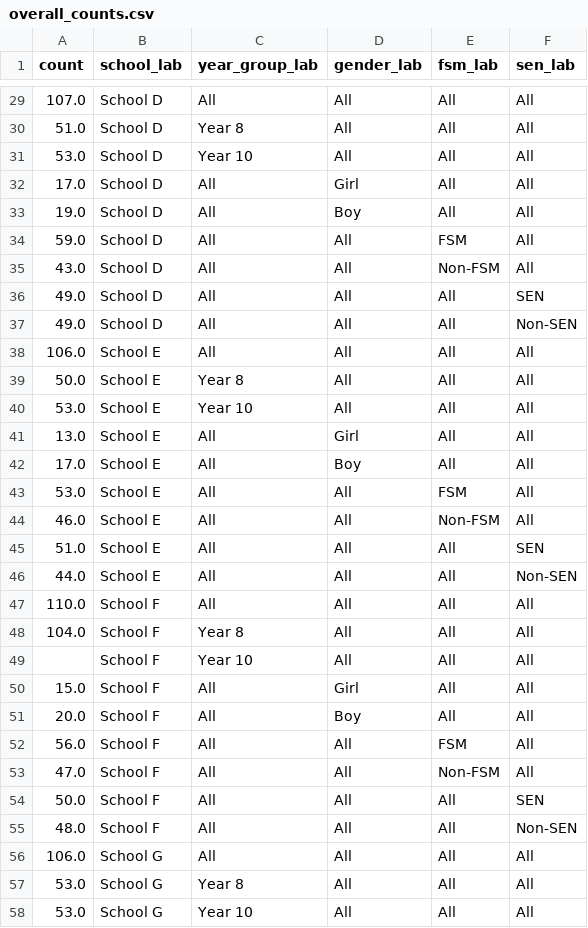
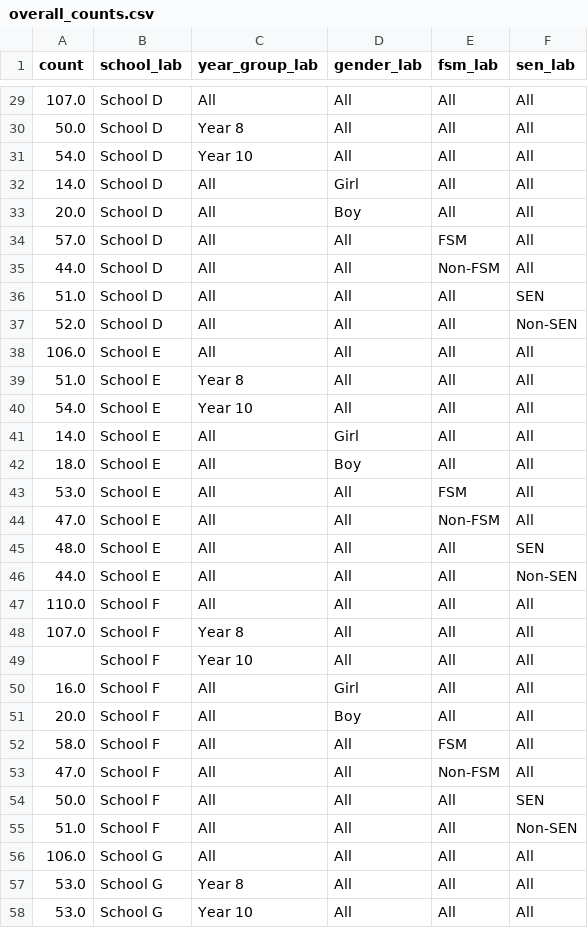
Before and after one commit to kailo-beewell/synthetic_standard_school_dashboards, a CSV file: data/survey_data/overall_counts.csv, drawn as a sheet; only a part is shown, gaps mark what is left out; the diff covers the shown part only.

```diff
--- a/data/survey_data/overall_counts.csv
+++ b/data/survey_data/overall_counts.csv
@@ -29,28 +29,28 @@ count,school_lab,year_group_lab,gender_lab,fsm_lab,sen_lab
 107.0,School D,All,All,All,All
-51.0,School D,Year 8,All,All,All
-53.0,School D,Year 10,All,All,All
-17.0,School D,All,Girl,All,All
-19.0,School D,All,Boy,All,All
-59.0,School D,All,All,FSM,All
-43.0,School D,All,All,Non-FSM,All
-49.0,School D,All,All,All,SEN
-49.0,School D,All,All,All,Non-SEN
+50.0,School D,Year 8,All,All,All
+54.0,School D,Year 10,All,All,All
+14.0,School D,All,Girl,All,All
+20.0,School D,All,Boy,All,All
+57.0,School D,All,All,FSM,All
+44.0,School D,All,All,Non-FSM,All
+51.0,School D,All,All,All,SEN
+52.0,School D,All,All,All,Non-SEN
 106.0,School E,All,All,All,All
-50.0,School E,Year 8,All,All,All
-53.0,School E,Year 10,All,All,All
-13.0,School E,All,Girl,All,All
-17.0,School E,All,Boy,All,All
+51.0,School E,Year 8,All,All,All
+54.0,School E,Year 10,All,All,All
+14.0,School E,All,Girl,All,All
+18.0,School E,All,Boy,All,All
 53.0,School E,All,All,FSM,All
-46.0,School E,All,All,Non-FSM,All
-51.0,School E,All,All,All,SEN
+47.0,School E,All,All,Non-FSM,All
+48.0,School E,All,All,All,SEN
 44.0,School E,All,All,All,Non-SEN
 110.0,School F,All,All,All,All
-104.0,School F,Year 8,All,All,All
+107.0,School F,Year 8,All,All,All
 ,School F,Year 10,All,All,All
-15.0,School F,All,Girl,All,All
+16.0,School F,All,Girl,All,All
 20.0,School F,All,Boy,All,All
-56.0,School F,All,All,FSM,All
+58.0,School F,All,All,FSM,All
 47.0,School F,All,All,Non-FSM,All
 50.0,School F,All,All,All,SEN
-48.0,School F,All,All,All,Non-SEN
+51.0,School F,All,All,All,Non-SEN
 106.0,School G,All,All,All,All
```
Also changed, not shown: 21 edited cells elsewhere in this file, data/survey_data/aggregate_demographic.csv, data/survey_data/aggregate_scores.csv, 10 other files.
